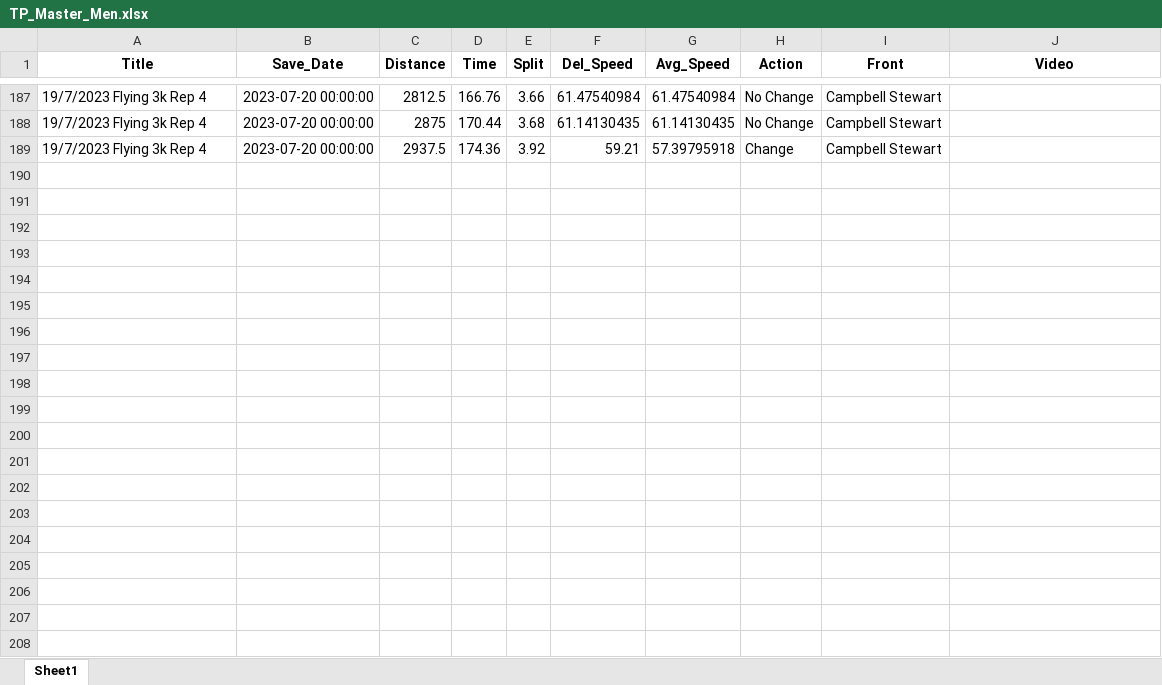
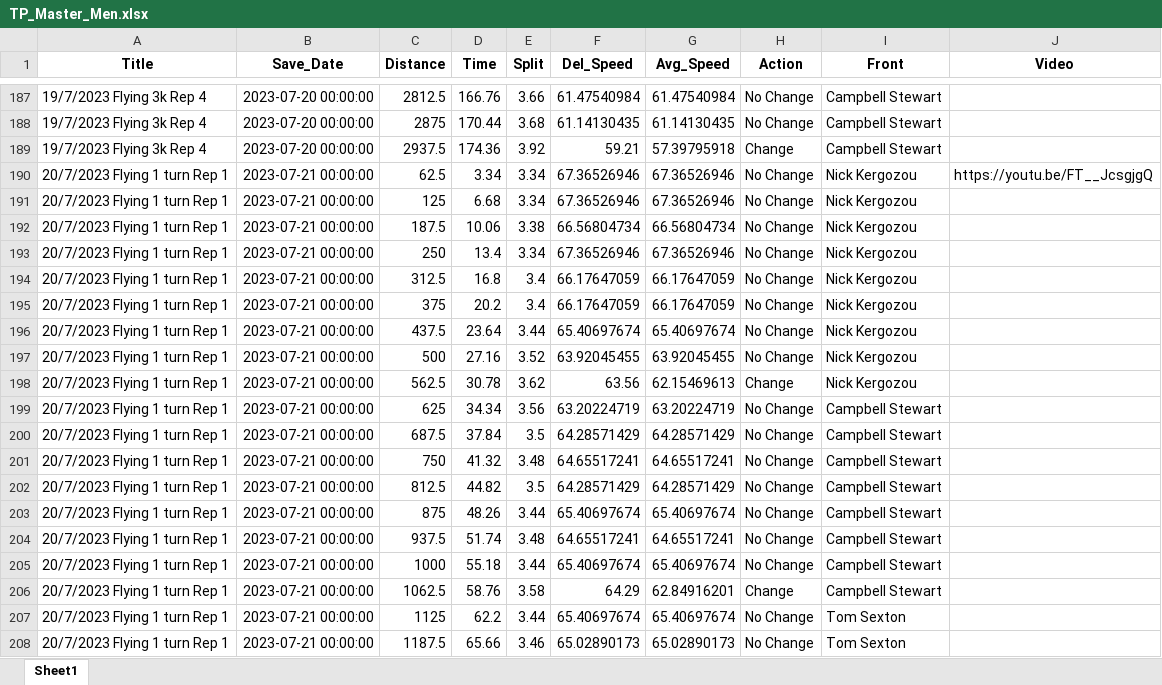
Before and after one commit to Bremz09/CNZPD, an Excel workbook: pages/video_analysis/TP_Master_Men.xlsx, sheet Sheet1, drawn as a sheet; only a part is shown, gaps mark what is left out; values as stored, in another font and other column widths than the file's, no borders; the diff covers the shown part only; the diff names each change by its address in the sheet, - before the commit and + after, or states it on an @@ line.

```diff
--- a/pages/video_analysis/TP_Master_Men.xlsx (sheet Sheet1)
+++ b/pages/video_analysis/TP_Master_Men.xlsx (sheet Sheet1)
+row 190: 20/7/2023 Flying 1 turn Rep 1 | 2023-07-21 00:00:00 | 62.5 | 3.34 | 3.34 | 67.36526946 | 67.36526946 | No Change | Nick Kergozou | https://youtu.be/FT__JcsgjgQ
+row 191: 20/7/2023 Flying 1 turn Rep 1 | 2023-07-21 00:00:00 | 125 | 6.68 | 3.34 | 67.36526946 | 67.36526946 | No Change | Nick Kergozou
+row 192: 20/7/2023 Flying 1 turn Rep 1 | 2023-07-21 00:00:00 | 187.5 | 10.06 | 3.38 | 66.56804734 | 66.56804734 | No Change | Nick Kergozou
+row 193: 20/7/2023 Flying 1 turn Rep 1 | 2023-07-21 00:00:00 | 250 | 13.4 | 3.34 | 67.36526946 | 67.36526946 | No Change | Nick Kergozou
+row 194: 20/7/2023 Flying 1 turn Rep 1 | 2023-07-21 00:00:00 | 312.5 | 16.8 | 3.4 | 66.17647059 | 66.17647059 | No Change | Nick Kergozou
+row 195: 20/7/2023 Flying 1 turn Rep 1 | 2023-07-21 00:00:00 | 375 | 20.2 | 3.4 | 66.17647059 | 66.17647059 | No Change | Nick Kergozou
+row 196: 20/7/2023 Flying 1 turn Rep 1 | 2023-07-21 00:00:00 | 437.5 | 23.64 | 3.44 | 65.40697674 | 65.40697674 | No Change | Nick Kergozou
+row 197: 20/7/2023 Flying 1 turn Rep 1 | 2023-07-21 00:00:00 | 500 | 27.16 | 3.52 | 63.92045455 | 63.92045455 | No Change | Nick Kergozou
+row 198: 20/7/2023 Flying 1 turn Rep 1 | 2023-07-21 00:00:00 | 562.5 | 30.78 | 3.62 | 63.56 | 62.15469613 | Change | Nick Kergozou
+row 199: 20/7/2023 Flying 1 turn Rep 1 | 2023-07-21 00:00:00 | 625 | 34.34 | 3.56 | 63.20224719 | 63.20224719 | No Change | Campbell Stewart
+row 200: 20/7/2023 Flying 1 turn Rep 1 | 2023-07-21 00:00:00 | 687.5 | 37.84 | 3.5 | 64.28571429 | 64.28571429 | No Change | Campbell Stewart
+row 201: 20/7/2023 Flying 1 turn Rep 1 | 2023-07-21 00:00:00 | 750 | 41.32 | 3.48 | 64.65517241 | 64.65517241 | No Change | Campbell Stewart
+row 202: 20/7/2023 Flying 1 turn Rep 1 | 2023-07-21 00:00:00 | 812.5 | 44.82 | 3.5 | 64.28571429 | 64.28571429 | No Change | Campbell Stewart
+row 203: 20/7/2023 Flying 1 turn Rep 1 | 2023-07-21 00:00:00 | 875 | 48.26 | 3.44 | 65.40697674 | 65.40697674 | No Change | Campbell Stewart
+row 204: 20/7/2023 Flying 1 turn Rep 1 | 2023-07-21 00:00:00 | 937.5 | 51.74 | 3.48 | 64.65517241 | 64.65517241 | No Change | Campbell Stewart
+row 205: 20/7/2023 Flying 1 turn Rep 1 | 2023-07-21 00:00:00 | 1000 | 55.18 | 3.44 | 65.40697674 | 65.40697674 | No Change | Campbell Stewart
+row 206: 20/7/2023 Flying 1 turn Rep 1 | 2023-07-21 00:00:00 | 1062.5 | 58.76 | 3.58 | 64.29 | 62.84916201 | Change | Campbell Stewart
+row 207: 20/7/2023 Flying 1 turn Rep 1 | 2023-07-21 00:00:00 | 1125 | 62.2 | 3.44 | 65.40697674 | 65.40697674 | No Change | Tom Sexton
+row 208: 20/7/2023 Flying 1 turn Rep 1 | 2023-07-21 00:00:00 | 1187.5 | 65.66 | 3.46 | 65.02890173 | 65.02890173 | No Change | Tom Sexton
```
Also changed, not shown: 121 added rows and cell formats elsewhere in this sheet, pages/video_analysis/TP_Master_Women.xlsx, 2 other files.
